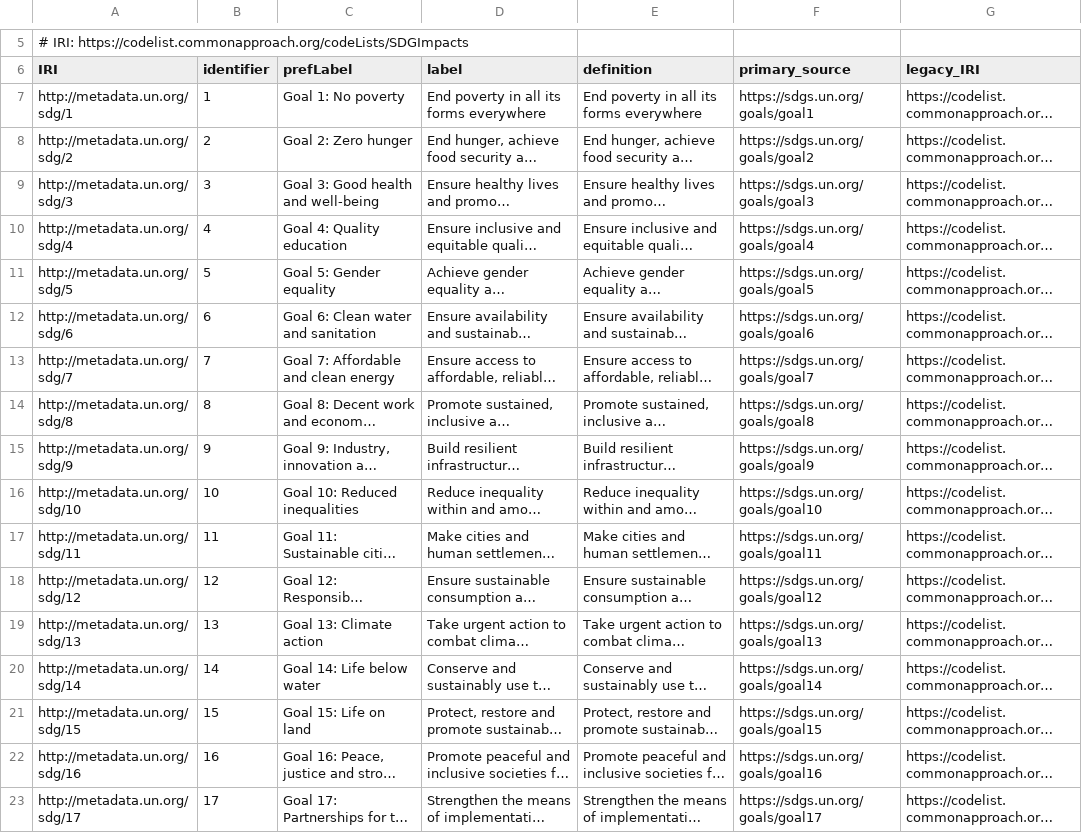
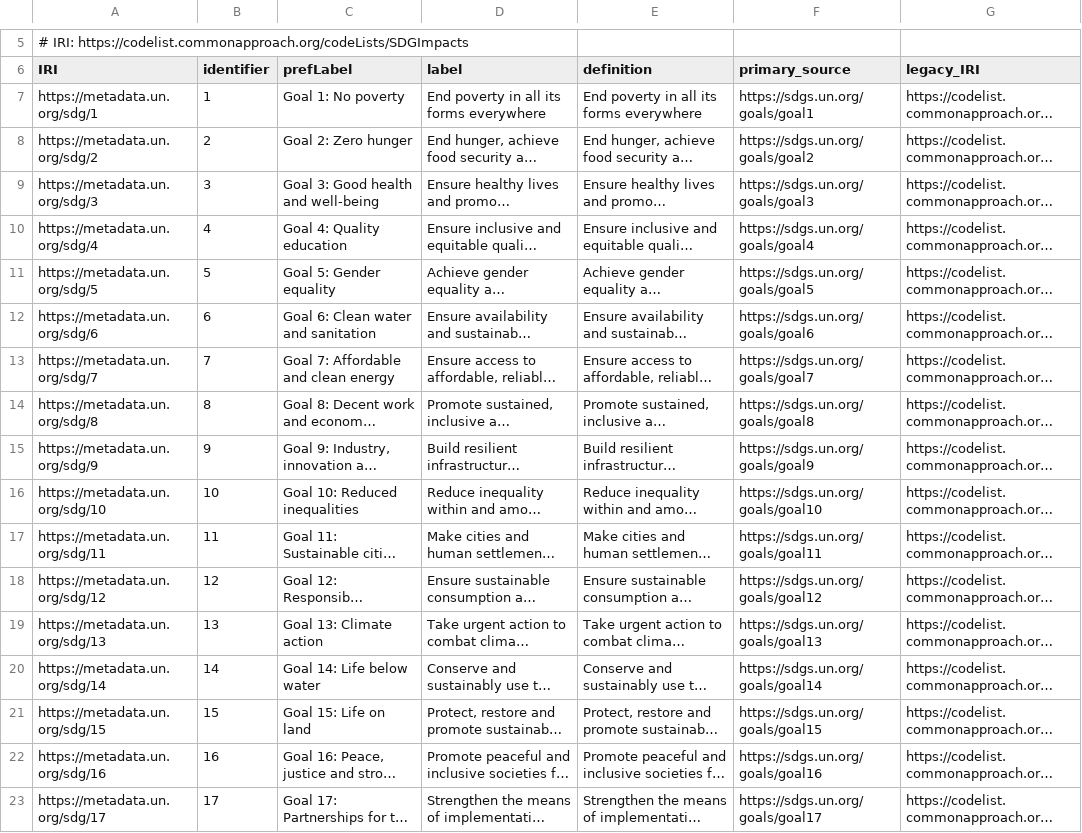
Before and after one commit to commonapproach/CodeLists, a CSV file: SDGImpacts/SDGImpacts.csv, drawn as a sheet; only a part is shown, gaps mark what is left out; long unchanged cells end in …; the diff names each change by its address in the sheet, - before the commit and + after, or states it on an @@ line.

Commit message:
Fix typos
'CanadaYukon' -> 'Canada' in ProvinceTerritory
'http' -> 'https' for UN SDGs IRIs in SDGImpacts
'Women' -> 'Women (Cisgender and Transgender)' for EquityDeservingGroupsESDC and PopulationServed

```diff
--- a/SDGImpacts/SDGImpacts.csv
+++ b/SDGImpacts/SDGImpacts.csv
-A7 (IRI): http://metadata.un.org/sdg/1
+A7 (IRI): https://metadata.un.org/sdg/1
-A8 (IRI): http://metadata.un.org/sdg/2
+A8 (IRI): https://metadata.un.org/sdg/2
-A9 (IRI): http://metadata.un.org/sdg/3
+A9 (IRI): https://metadata.un.org/sdg/3
-A10 (IRI): http://metadata.un.org/sdg/4
+A10 (IRI): https://metadata.un.org/sdg/4
-A11 (IRI): http://metadata.un.org/sdg/5
+A11 (IRI): https://metadata.un.org/sdg/5
-A12 (IRI): http://metadata.un.org/sdg/6
+A12 (IRI): https://metadata.un.org/sdg/6
-A13 (IRI): http://metadata.un.org/sdg/7
+A13 (IRI): https://metadata.un.org/sdg/7
-A14 (IRI): http://metadata.un.org/sdg/8
+A14 (IRI): https://metadata.un.org/sdg/8
-A15 (IRI): http://metadata.un.org/sdg/9
+A15 (IRI): https://metadata.un.org/sdg/9
-A16 (IRI): http://metadata.un.org/sdg/10
+A16 (IRI): https://metadata.un.org/sdg/10
-A17 (IRI): http://metadata.un.org/sdg/11
+A17 (IRI): https://metadata.un.org/sdg/11
-A18 (IRI): http://metadata.un.org/sdg/12
+A18 (IRI): https://metadata.un.org/sdg/12
-A19 (IRI): http://metadata.un.org/sdg/13
+A19 (IRI): https://metadata.un.org/sdg/13
-A20 (IRI): http://metadata.un.org/sdg/14
+A20 (IRI): https://metadata.un.org/sdg/14
-A21 (IRI): http://metadata.un.org/sdg/15
+A21 (IRI): https://metadata.un.org/sdg/15
-A22 (IRI): http://metadata.un.org/sdg/16
+A22 (IRI): https://metadata.un.org/sdg/16
-A23 (IRI): http://metadata.un.org/sdg/17
+A23 (IRI): https://metadata.un.org/sdg/17
```
Also changed, not shown: EquityDeservingGroupsESDC/EquityDeservingGroupsESDC.csv, PopulationServed/PopulationServed.csv, 26 other files.
